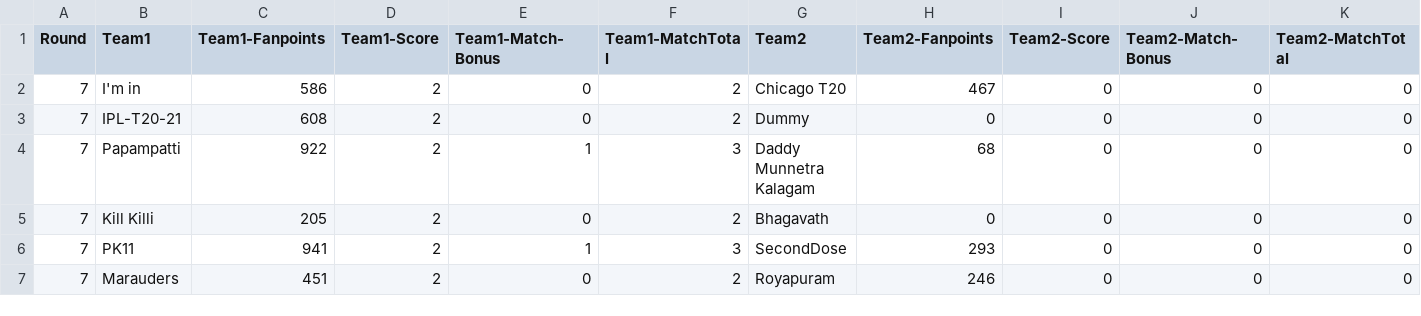
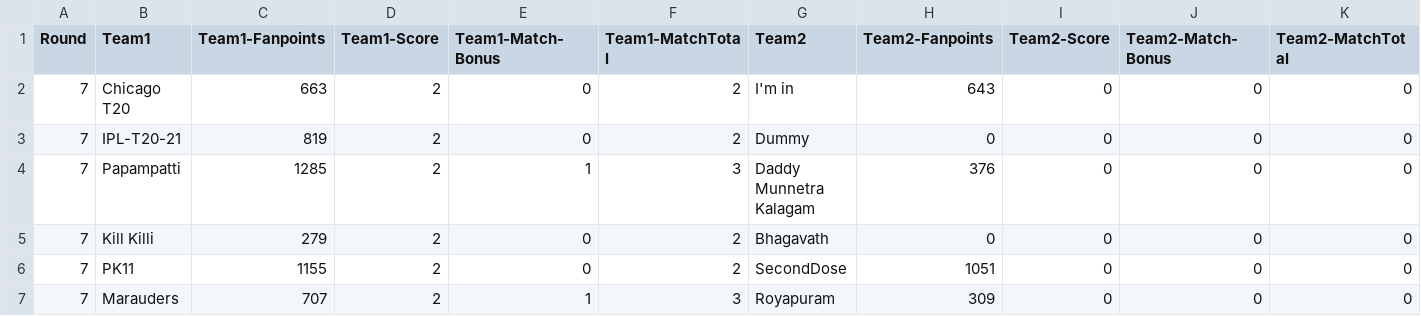
Before and after one commit to arun4by4/ipl-fantasy-scores, a CSV file: current-round.csv, drawn as a sheet.

```diff
--- a/current-round.csv
+++ b/current-round.csv
@@ -1,7 +1,7 @@
 Round,Team1,Team1-Fanpoints,Team1-Score,Team1-Match-Bonus,Team1-MatchTotal,Team2,Team2-Fanpoints,Team2-Score,Team2-Match-Bonus,Team2-MatchTotal
-7,I'm in,586,2,0,2,Chicago T20,467,0,0,0
-7,IPL-T20-21,608,2,0,2,Dummy,0,0,0,0
-7,Papampatti,922,2,1,3,Daddy Munnetra Kalagam,68,0,0,0
-7,Kill Killi,205,2,0,2,Bhagavath,0,0,0,0
-7,PK11,941,2,1,3,SecondDose,293,0,0,0
-7,Marauders,451,2,0,2,Royapuram,246,0,0,0
+7,Chicago T20,663,2,0,2,I'm in,643,0,0,0
+7,IPL-T20-21,819,2,0,2,Dummy,0,0,0,0
+7,Papampatti,1285,2,1,3,Daddy Munnetra Kalagam,376,0,0,0
+7,Kill Killi,279,2,0,2,Bhagavath,0,0,0,0
+7,PK11,1155,2,0,2,SecondDose,1051,0,0,0
+7,Marauders,707,2,1,3,Royapuram,309,0,0,0
```
Also changed, not shown: head-2-head-history.csv, overall-score.csv, 1 other file.
